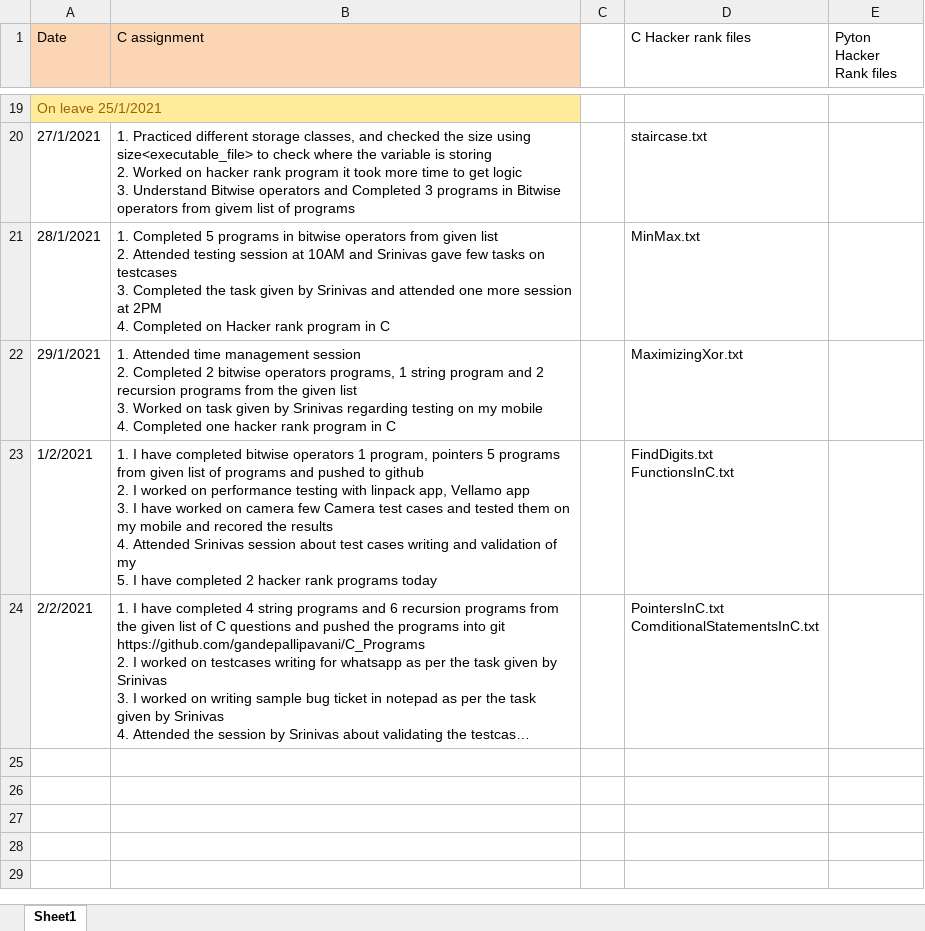
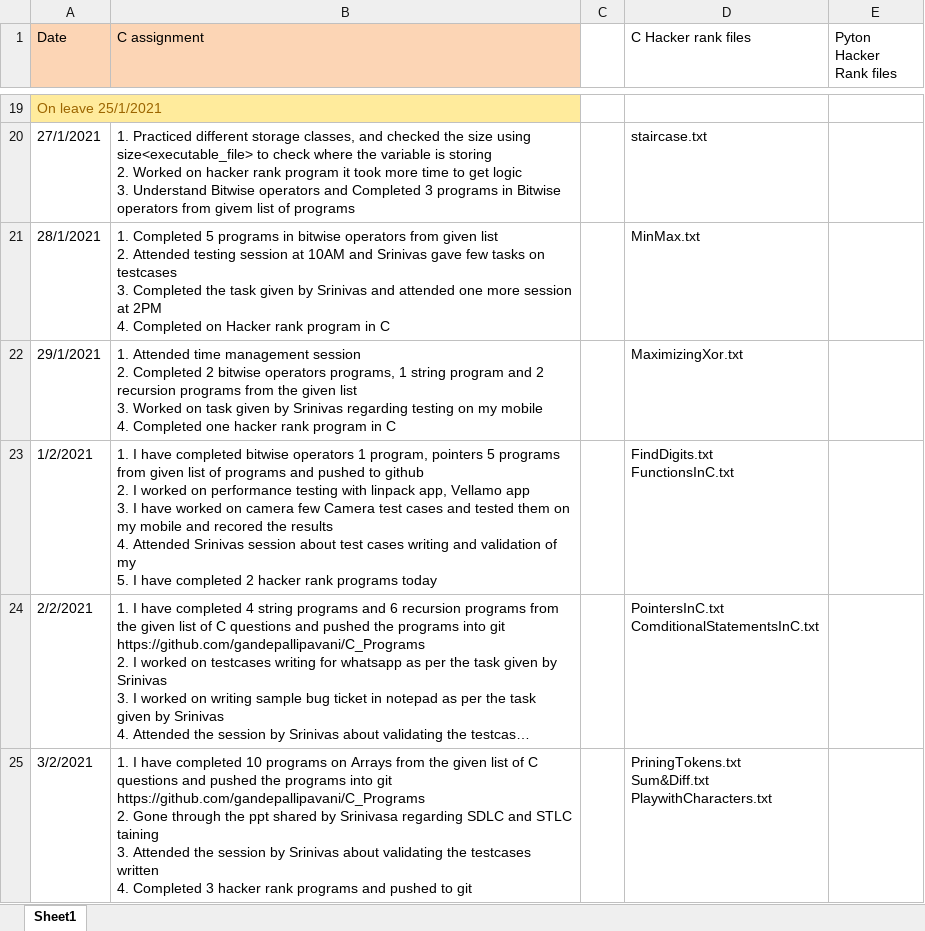
Before and after one commit to srivalli-project/BI_Team_Status, an Excel workbook: PavaniGandepalli/Pavani_Gandepalli_B&I_StatusSheet.xlsx, sheet Sheet1, drawn as a sheet; only a part is shown, gaps mark what is left out; long unchanged cells end in …; values as stored, in another font and other column widths than the file's, no borders; ↵ is a line break in a cell; the diff names each change by its address in the sheet, - before the commit and + after, or states it on an @@ line.

Commit message:
Pavani Gandepalli status on 3/2/2021

```diff
--- a/PavaniGandepalli/Pavani_Gandepalli_B&I_StatusSheet.xlsx (sheet Sheet1)
+++ b/PavaniGandepalli/Pavani_Gandepalli_B&I_StatusSheet.xlsx (sheet Sheet1)
+row 25: 3/2/2021 | 1. I have completed 10 programs on Arrays from the given list of C questions and pushed the programs into git https://github.com/gandepallipavani/C_Programs ↵ 2. Gone through the ppt shared by Srinivasa regarding SDLC and STLC taining ↵ 3. Attended the session by Srinivas about validating the testcases written ↵ 4. Completed 3 hacker rank programs and pushed to git |  | PriningTokens.txt ↵ Sum&Diff.txt ↵ PlaywithCharacters.txt
```
Also changed, not shown: 3 other files.
